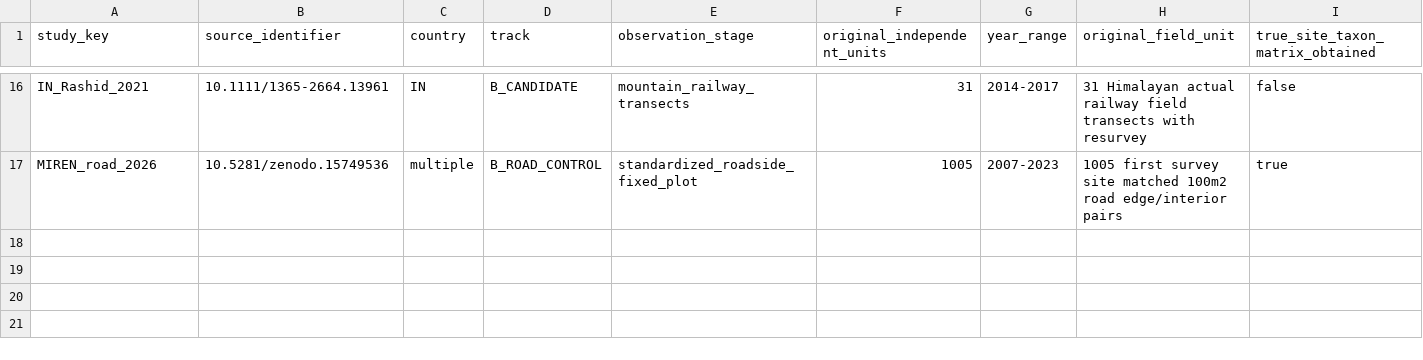
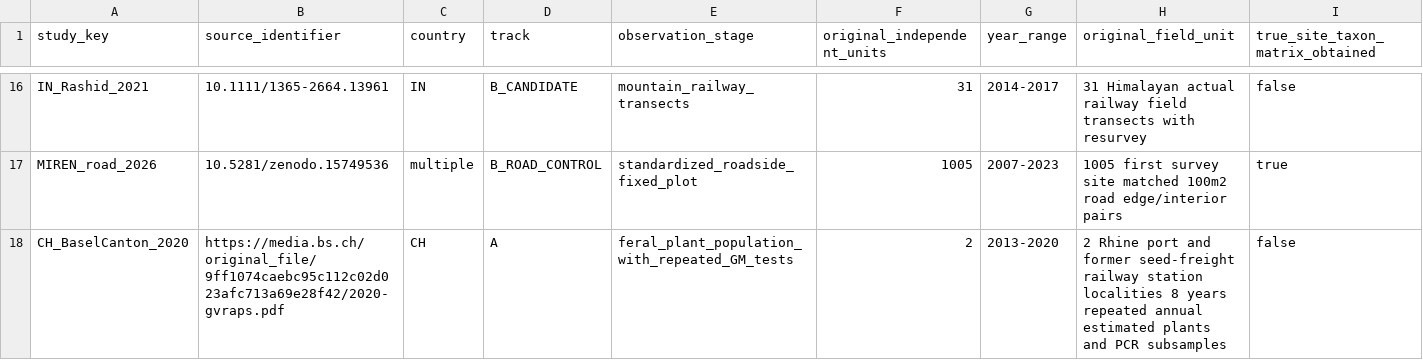
Before and after one commit to zuizui0223/tetsu, a CSV file: data/literature/tetsu_two_track_original_cohorts_v144.csv, drawn as a sheet; only a part is shown, gaps mark what is left out; rows hold the shown columns only; the diff names each change by its address in the sheet, - before the commit and + after, or states it on an @@ line.

Commit message:
Include 2013-2020 original Basel Canton two-site annual monitoring as explicitly overlapping Swiss paper cohort in stage A inventory; do not count as additional independent experiments

```diff
--- a/data/literature/tetsu_two_track_original_cohorts_v144.csv
+++ b/data/literature/tetsu_two_track_original_cohorts_v144.csv
+row 18: CH_BaselCanton_2020 | https://media.bs.ch/original_file/9ff1074caebc95c112c02d023afc713a69e28f42/2020-gvraps.pdf | CH | A | feral_plant_population_with_repeated_GM_tests | 2 | 2013-2020 | 2 Rhine port and former seed-freight railway station localities 8 years repeated annual estimated plants and PCR subsamples | false
```
